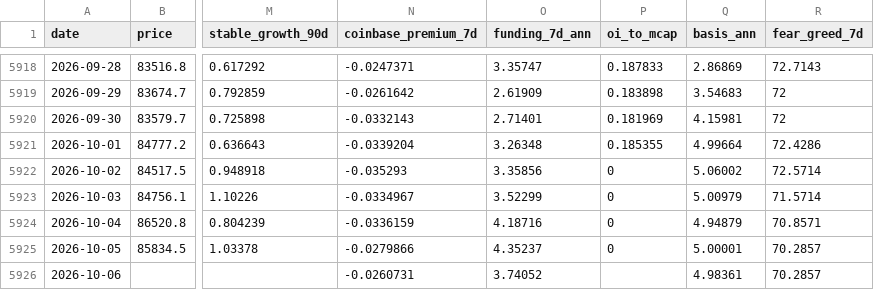
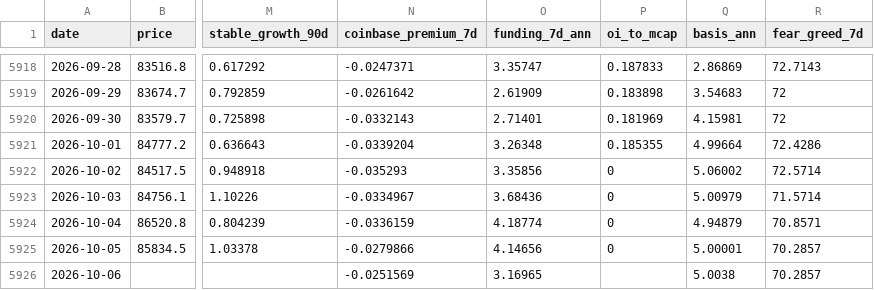
Before and after one commit to North7/btc-top-dashboard, a CSV file: data/indicators.csv, drawn as a sheet; only a part is shown, gaps mark what is left out; the diff names each change by its address in the sheet, - before the commit and + after, or states it on an @@ line.

```diff
--- a/data/indicators.csv
+++ b/data/indicators.csv
-O5923 (funding_7d_ann): 3.52299
+O5923 (funding_7d_ann): 3.68436
-O5924 (funding_7d_ann): 4.18716
+O5924 (funding_7d_ann): 4.18774
-O5925 (funding_7d_ann): 4.35237
+O5925 (funding_7d_ann): 4.14656
-N5926 (coinbase_premium_7d): -0.0260731
+N5926 (coinbase_premium_7d): -0.0251569
-O5926 (funding_7d_ann): 3.74052
+O5926 (funding_7d_ann): 3.16965
-Q5926 (basis_ann): 4.98361
+Q5926 (basis_ann): 5.0038
```
Also changed, not shown: data/raw/basis.csv, data/raw/coinbase_premium.csv, 6 other files.
